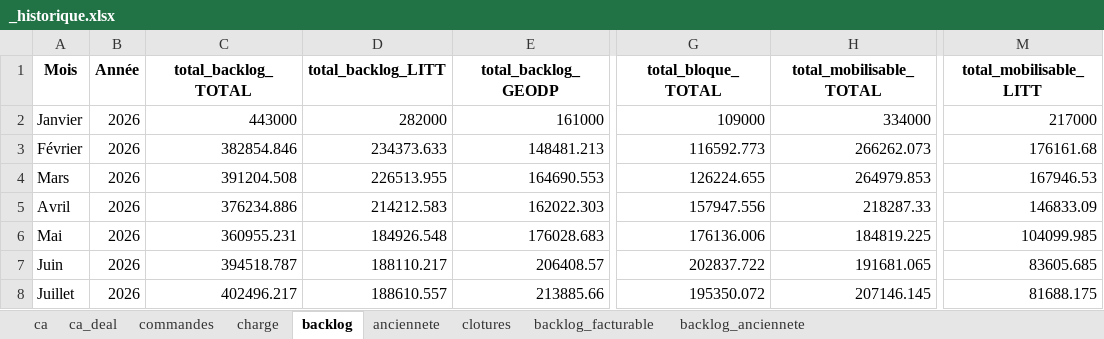
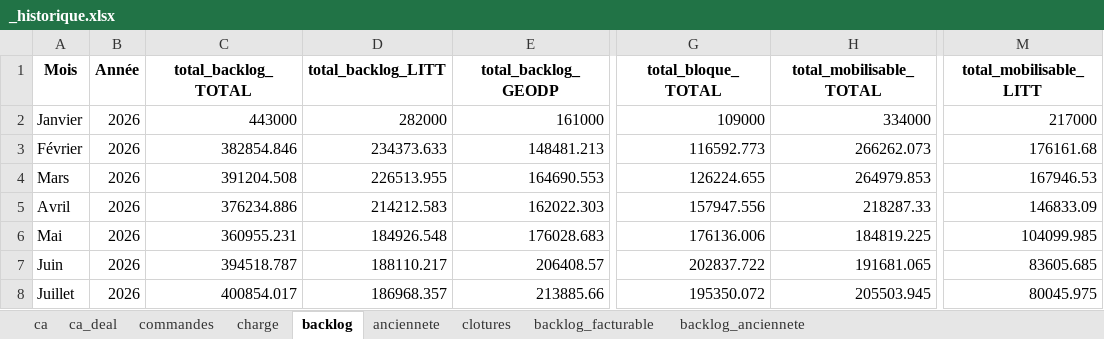
Before and after one commit to MathildePanierDelivery/jira-export, an Excel workbook: _historique.xlsx, sheet backlog, drawn as a sheet; only a part is shown, gaps mark what is left out; values as stored, in another font and other column widths than the file's, no borders; the diff names each change by its address in the sheet, - before the commit and + after, or states it on an @@ line.

```diff
--- a/_historique.xlsx (sheet backlog)
+++ b/_historique.xlsx (sheet backlog)
-C8 (total_backlog_TOTAL): 402496.217
+C8 (total_backlog_TOTAL): 400854.017
-D8 (total_backlog_LITT): 188610.557
+D8 (total_backlog_LITT): 186968.357
-H8 (total_mobilisable_TOTAL): 207146.145
+H8 (total_mobilisable_TOTAL): 205503.945
-M8 (total_mobilisable_LITT): 81688.175
+M8 (total_mobilisable_LITT): 80045.975
```
Also changed, not shown: sheet anciennete, sheet backlog_facturable, sheet backlog_anciennete, sheet ca, sheet ca_deal, jira_export_2026-07-13.xlsx, 5 other files.
